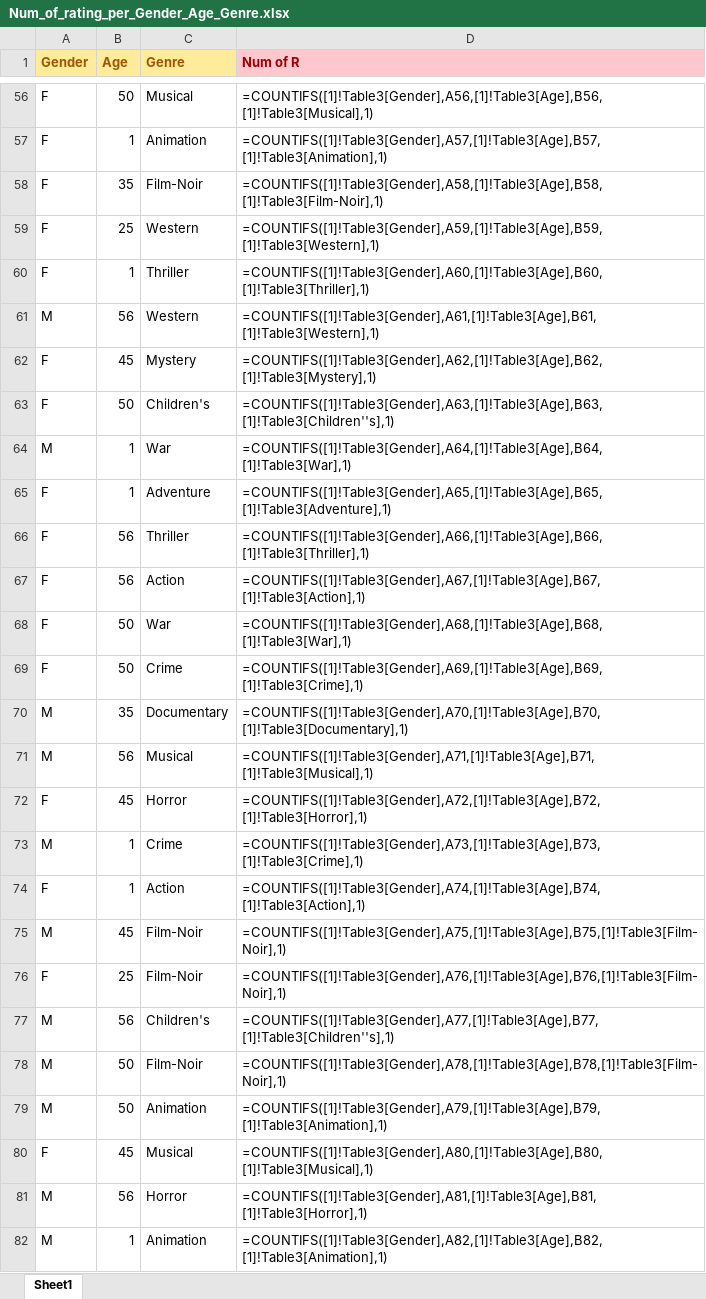
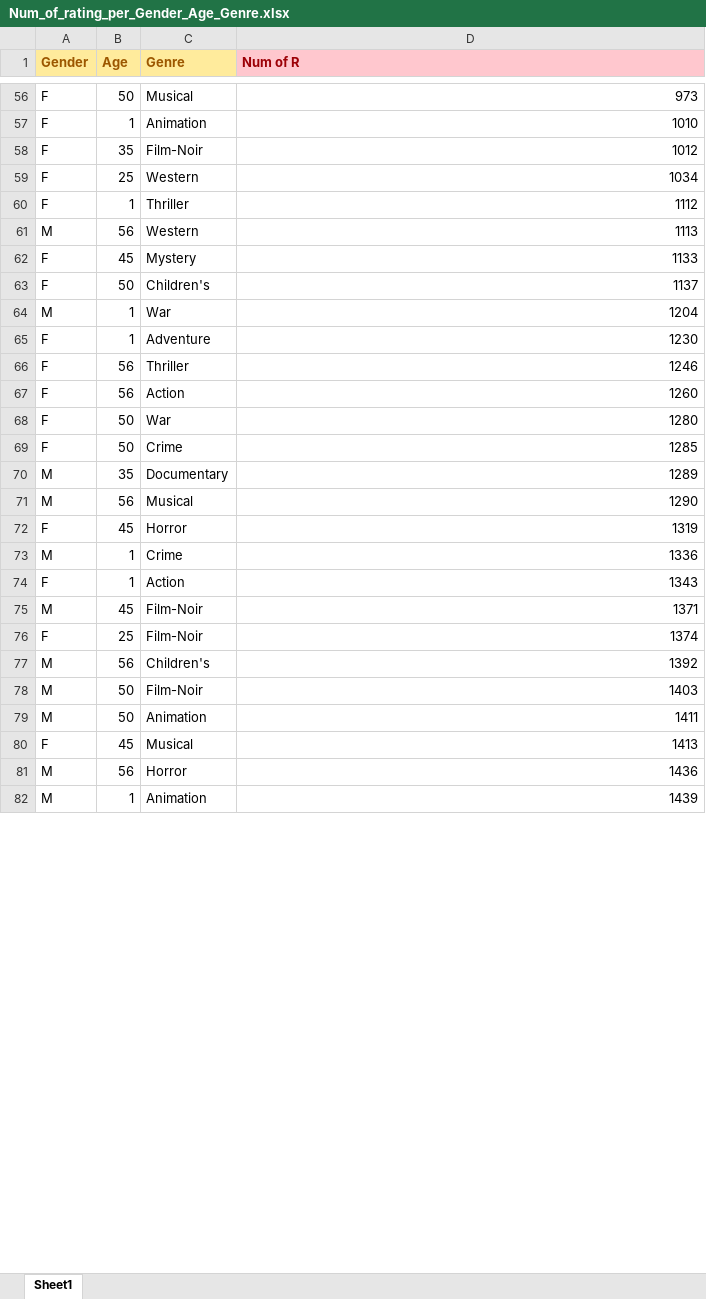
Before and after one commit to sirin05137/CSE364_Project, an Excel workbook: scripts/Num_of_rating_per_Gender_Age_Genre.xlsx, sheet Sheet1, drawn as a sheet; only a part is shown, gaps mark what is left out; values as stored, in another font and other column widths than the file's, no borders; formulas are shown in place of their values; table styles not drawn; the diff covers the shown part only; the diff names each change by its address in the sheet, - before the commit and + after, or states it on an @@ line.

```diff
--- a/scripts/Num_of_rating_per_Gender_Age_Genre.xlsx (sheet Sheet1)
+++ b/scripts/Num_of_rating_per_Gender_Age_Genre.xlsx (sheet Sheet1)
-D56 (Num of R): =COUNTIFS([1]!Table3[Gender],A56,[1]!Table3[Age],B56,[1]!Table3[Musical],1)
+D56 (Num of R): 973
-D57 (Num of R): =COUNTIFS([1]!Table3[Gender],A57,[1]!Table3[Age],B57,[1]!Table3[Animation],1)
+D57 (Num of R): 1010
-D58 (Num of R): =COUNTIFS([1]!Table3[Gender],A58,[1]!Table3[Age],B58,[1]!Table3[Film-Noir],1)
+D58 (Num of R): 1012
-D59 (Num of R): =COUNTIFS([1]!Table3[Gender],A59,[1]!Table3[Age],B59,[1]!Table3[Western],1)
+D59 (Num of R): 1034
-D60 (Num of R): =COUNTIFS([1]!Table3[Gender],A60,[1]!Table3[Age],B60,[1]!Table3[Thriller],1)
+D60 (Num of R): 1112
-D61 (Num of R): =COUNTIFS([1]!Table3[Gender],A61,[1]!Table3[Age],B61,[1]!Table3[Western],1)
+D61 (Num of R): 1113
-D62 (Num of R): =COUNTIFS([1]!Table3[Gender],A62,[1]!Table3[Age],B62,[1]!Table3[Mystery],1)
+D62 (Num of R): 1133
-D63 (Num of R): =COUNTIFS([1]!Table3[Gender],A63,[1]!Table3[Age],B63,[1]!Table3[Children''s],1)
+D63 (Num of R): 1137
-D64 (Num of R): =COUNTIFS([1]!Table3[Gender],A64,[1]!Table3[Age],B64,[1]!Table3[War],1)
+D64 (Num of R): 1204
-D65 (Num of R): =COUNTIFS([1]!Table3[Gender],A65,[1]!Table3[Age],B65,[1]!Table3[Adventure],1)
+D65 (Num of R): 1230
-D66 (Num of R): =COUNTIFS([1]!Table3[Gender],A66,[1]!Table3[Age],B66,[1]!Table3[Thriller],1)
+D66 (Num of R): 1246
-D67 (Num of R): =COUNTIFS([1]!Table3[Gender],A67,[1]!Table3[Age],B67,[1]!Table3[Action],1)
+D67 (Num of R): 1260
-D68 (Num of R): =COUNTIFS([1]!Table3[Gender],A68,[1]!Table3[Age],B68,[1]!Table3[War],1)
+D68 (Num of R): 1280
-D69 (Num of R): =COUNTIFS([1]!Table3[Gender],A69,[1]!Table3[Age],B69,[1]!Table3[Crime],1)
+D69 (Num of R): 1285
-D70 (Num of R): =COUNTIFS([1]!Table3[Gender],A70,[1]!Table3[Age],B70,[1]!Table3[Documentary],1)
+D70 (Num of R): 1289
-D71 (Num of R): =COUNTIFS([1]!Table3[Gender],A71,[1]!Table3[Age],B71,[1]!Table3[Musical],1)
+D71 (Num of R): 1290
-D72 (Num of R): =COUNTIFS([1]!Table3[Gender],A72,[1]!Table3[Age],B72,[1]!Table3[Horror],1)
+D72 (Num of R): 1319
-D73 (Num of R): =COUNTIFS([1]!Table3[Gender],A73,[1]!Table3[Age],B73,[1]!Table3[Crime],1)
+D73 (Num of R): 1336
-D74 (Num of R): =COUNTIFS([1]!Table3[Gender],A74,[1]!Table3[Age],B74,[1]!Table3[Action],1)
+D74 (Num of R): 1343
-D75 (Num of R): =COUNTIFS([1]!Table3[Gender],A75,[1]!Table3[Age],B75,[1]!Table3[Film-Noir],1)
+D75 (Num of R): 1371
-D76 (Num of R): =COUNTIFS([1]!Table3[Gender],A76,[1]!Table3[Age],B76,[1]!Table3[Film-Noir],1)
+D76 (Num of R): 1374
-D77 (Num of R): =COUNTIFS([1]!Table3[Gender],A77,[1]!Table3[Age],B77,[1]!Table3[Children''s],1)
+D77 (Num of R): 1392
-D78 (Num of R): =COUNTIFS([1]!Table3[Gender],A78,[1]!Table3[Age],B78,[1]!Table3[Film-Noir],1)
+D78 (Num of R): 1403
-D79 (Num of R): =COUNTIFS([1]!Table3[Gender],A79,[1]!Table3[Age],B79,[1]!Table3[Animation],1)
+D79 (Num of R): 1411
-D80 (Num of R): =COUNTIFS([1]!Table3[Gender],A80,[1]!Table3[Age],B80,[1]!Table3[Musical],1)
+D80 (Num of R): 1413
-D81 (Num of R): =COUNTIFS([1]!Table3[Gender],A81,[1]!Table3[Age],B81,[1]!Table3[Horror],1)
+D81 (Num of R): 1436
-D82 (Num of R): =COUNTIFS([1]!Table3[Gender],A82,[1]!Table3[Age],B82,[1]!Table3[Animation],1)
+D82 (Num of R): 1439
```
Also changed, not shown: 225 edited cells elsewhere in this sheet.
